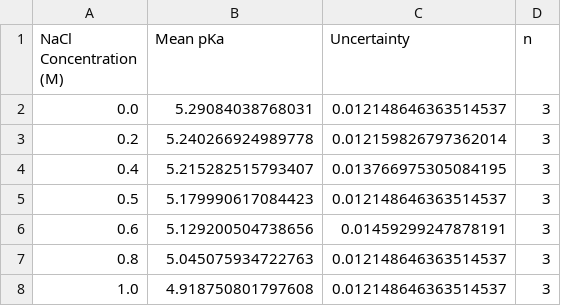
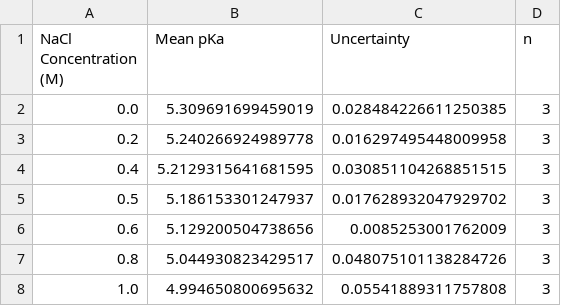
Before and after one commit to cytronicoder/in-the-salt-mines, a CSV file: output/statistical_summary.csv, drawn as a sheet.

```diff
--- a/output/statistical_summary.csv
+++ b/output/statistical_summary.csv
@@ -1,8 +1,8 @@
 NaCl Concentration (M),Mean pKa,Uncertainty,n
-0.0,5.29084038768031,0.012148646363514537,3
-0.2,5.240266924989778,0.012159826797362014,3
-0.4,5.215282515793407,0.013766975305084195,3
-0.5,5.179990617084423,0.012148646363514537,3
-0.6,5.129200504738656,0.01459299247878191,3
-0.8,5.045075934722763,0.012148646363514537,3
-1.0,4.918750801797608,0.012148646363514537,3
+0.0,5.309691699459019,0.028484226611250385,3
+0.2,5.240266924989778,0.016297495448009958,3
+0.4,5.2129315641681595,0.030851104268851515,3
+0.5,5.186153301247937,0.017628932047929702,3
+0.6,5.129200504738656,0.0085253001762009,3
+0.8,5.044930823429517,0.048075101138284726,3
+1.0,4.994650800695632,0.05541889311757808,3
```
Also changed, not shown: output/individual_results.csv, 43 other files.
